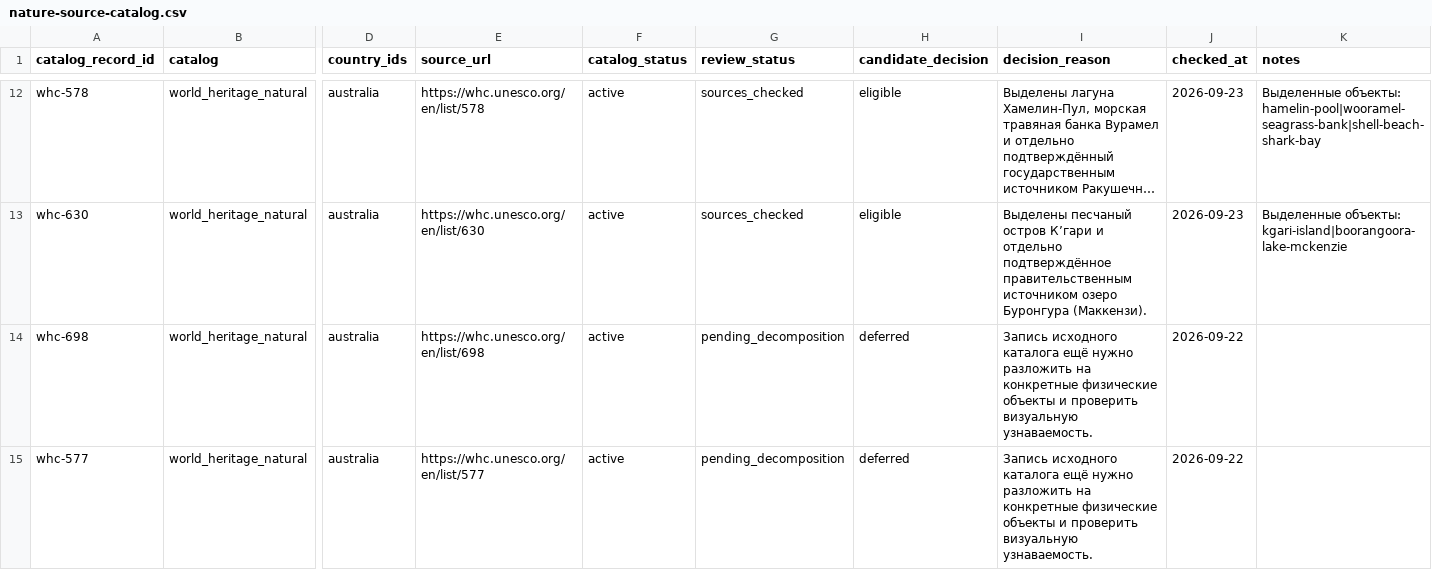
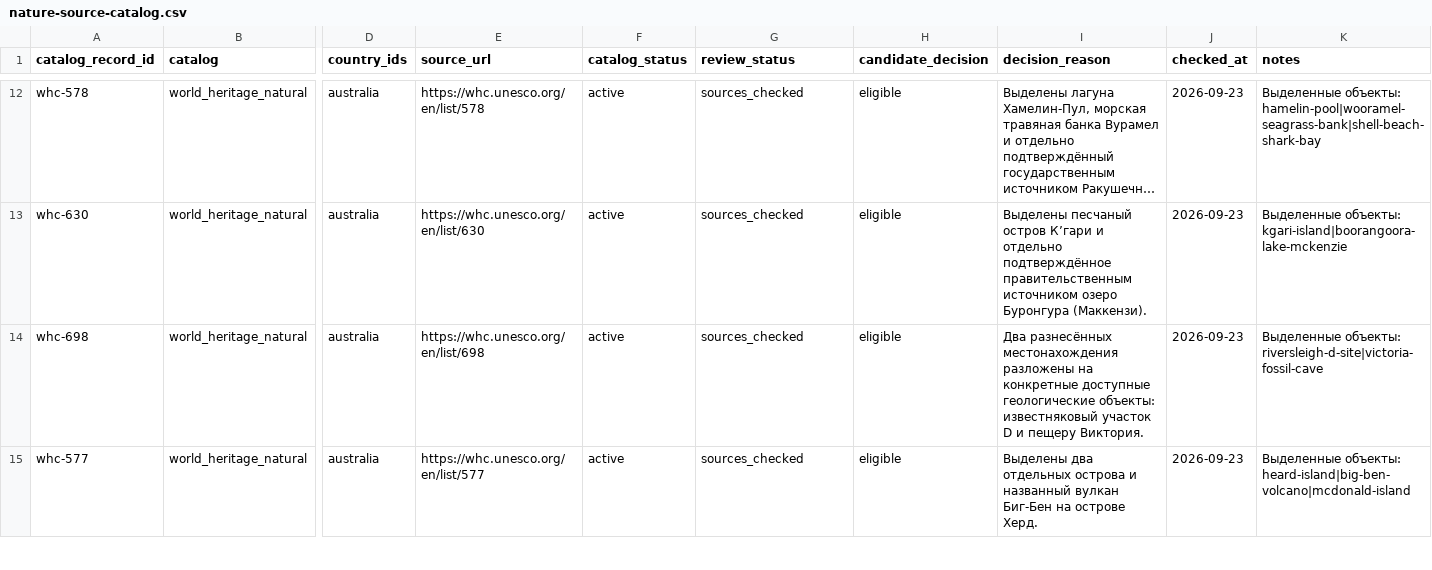
Before and after one commit to dmitrywroclaw-commits/GeoTrainer, a CSV file: content/research/nature-source-catalog.csv, drawn as a sheet; only a part is shown, gaps mark what is left out; long unchanged cells end in …; the diff covers the shown part only; the diff names each change by its address in the sheet, - before the commit and + after, or states it on an @@ line.

```diff
--- a/content/research/nature-source-catalog.csv
+++ b/content/research/nature-source-catalog.csv
-G14:G15 (review_status): pending_decomposition
+G14:G15 (review_status): sources_checked
-H14:H15 (candidate_decision): deferred
+H14:H15 (candidate_decision): eligible
-I14 (decision_reason): Запись исходного каталога ещё нужно разложить на конкретные физические объекты и проверить визуальную узнаваемость.
+I14 (decision_reason): Два разнесённых местонахождения разложены на конкретные доступные геологические объекты: известняковый участок D и пещеру Виктория.
-J14:J15 (checked_at): 2026-09-22
+J14:J15 (checked_at): 2026-09-23
-K14 (notes): (empty)
+K14 (notes): Выделенные объекты: riversleigh-d-site|victoria-fossil-cave
-I15 (decision_reason): Запись исходного каталога ещё нужно разложить на конкретные физические объекты и проверить визуальную узнаваемость.
+I15 (decision_reason): Выделены два отдельных острова и названный вулкан Биг-Бен на острове Херд.
-K15 (notes): (empty)
+K15 (notes): Выделенные объекты: heard-island|big-ben-volcano|mcdonald-island
```
Also changed, not shown: 10 edited cells elsewhere in this file, content/research/media-review.csv, content/research/sources.csv, 8 other files.
